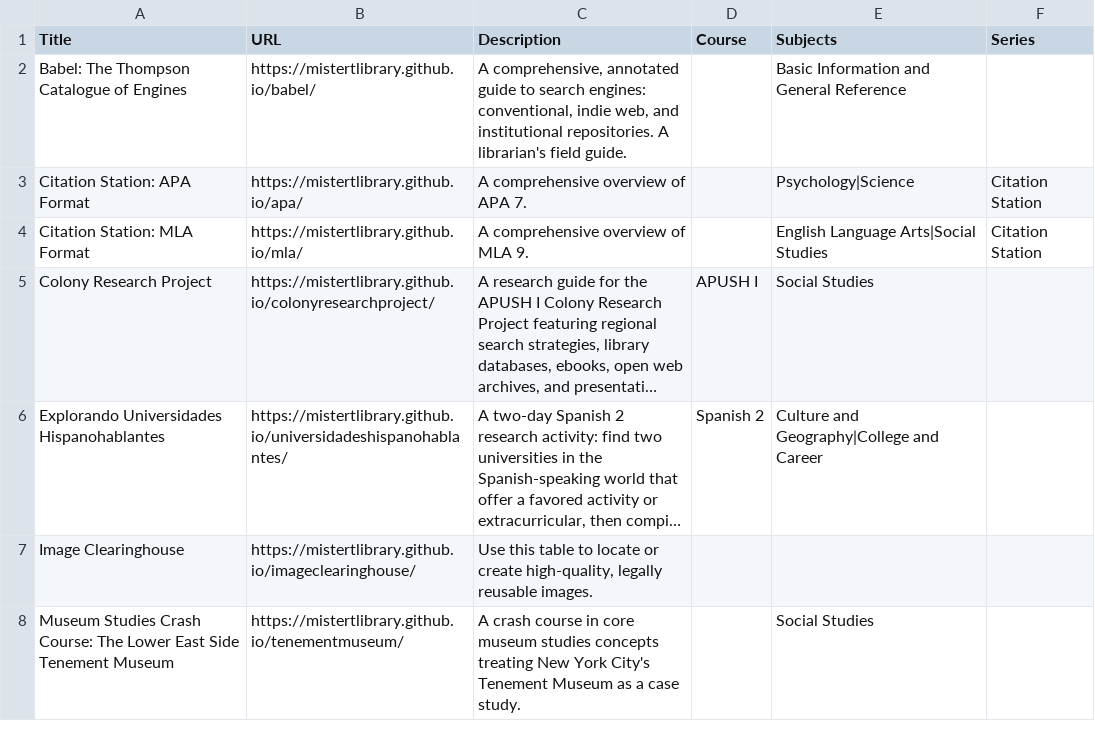
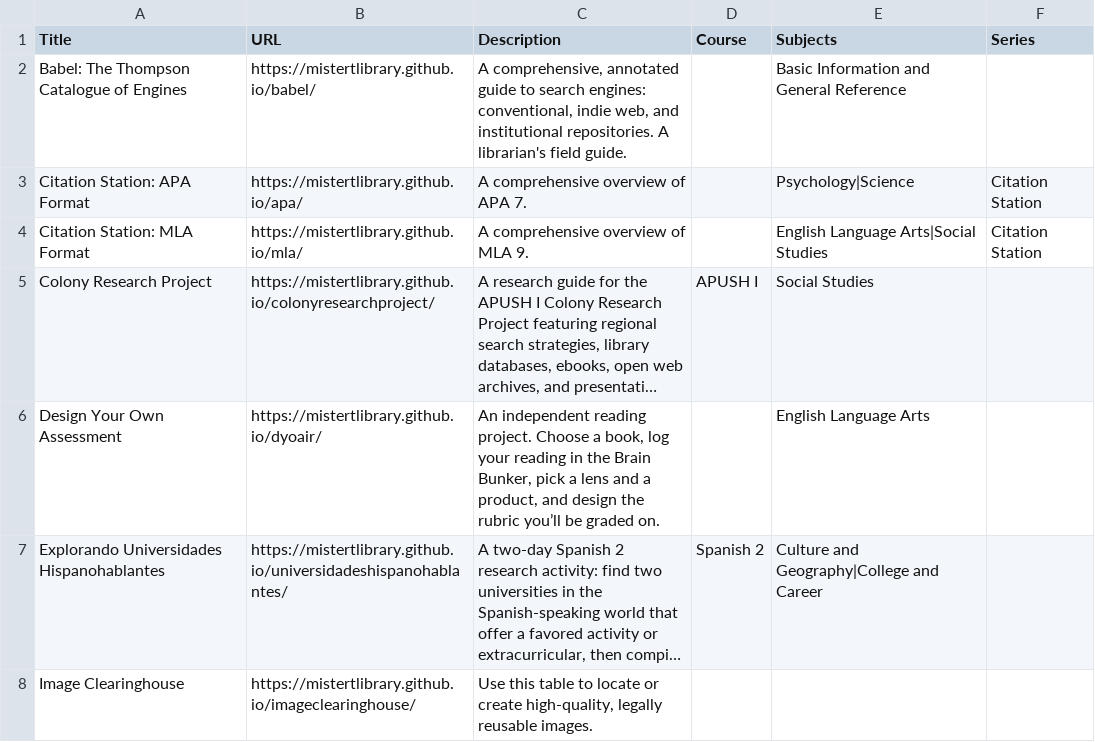
Before and after one commit to mistertlibrary/librarylyceum, a CSV file: data/guides.csv, drawn as a sheet; only a part is shown; the shorter side is filled out with more unchanged rows; long unchanged cells end in …; the diff names each change by its address in the sheet, - before the commit and + after, or states it on an @@ line.

```diff
--- a/data/guides.csv
+++ b/data/guides.csv
+row 6: Design Your Own Assessment | https://mistertlibrary.github.io/dyoair/ | An independent reading project. Choose a book, log your reading in the Brain Bunker, pick a lens and a product, and design the rubric you’ll be graded on. |  | English Language Arts
```
Also changed, not shown: 2 other files.
